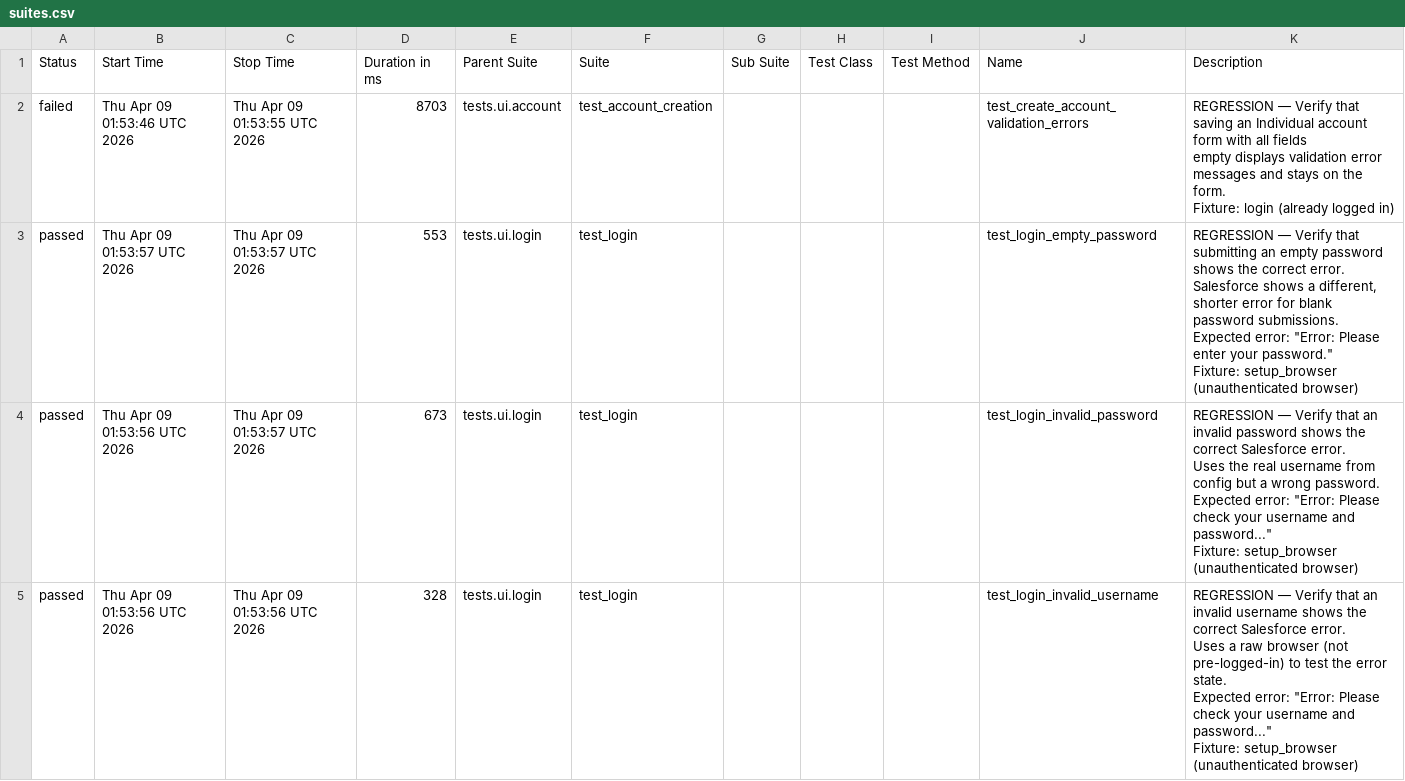
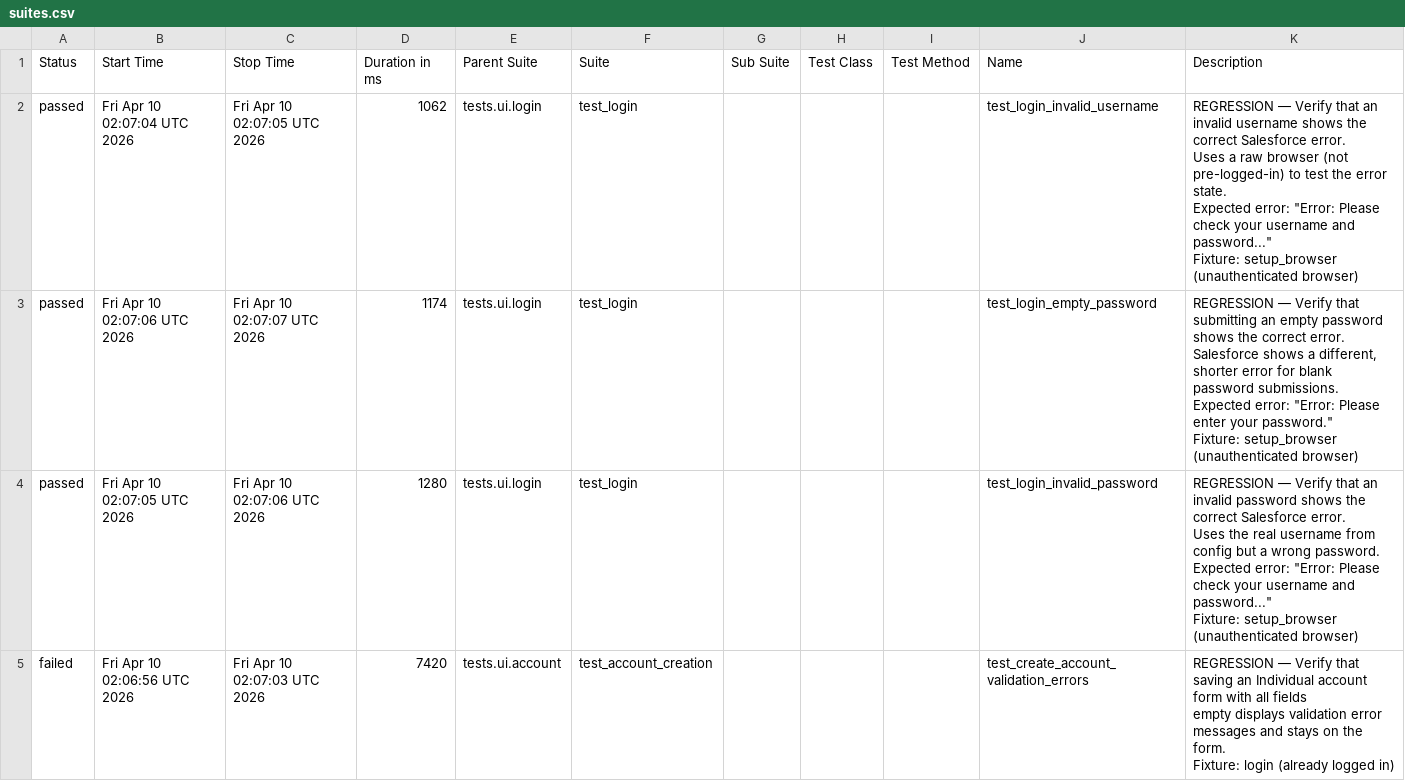
Before and after one commit to DilipAle/rng_ui_tests, a CSV file: renegade-ui/data/suites.csv, drawn as a sheet.

```diff
--- a/renegade-ui/data/suites.csv
+++ b/renegade-ui/data/suites.csv
@@ -1,31 +1,31 @@
 "Status","Start Time","Stop Time","Duration in ms","Parent Suite","Suite","Sub Suite","Test Class","Test Method","Name","Description"
-"failed","Thu Apr 09 01:53:46 UTC 2026","Thu Apr 09 01:53:55 UTC 2026","8703","tests.ui.account","test_account_creation","","","","test_create_account_validation_errors","
-REGRESSION — Verify that saving an Individual account form with all fields
-empty displays validation error messages and stays on the form.
-
-Fixture: login (already logged in)
-"
-"passed","Thu Apr 09 01:53:57 UTC 2026","Thu Apr 09 01:53:57 UTC 2026","553","tests.ui.login","test_login","","","","test_login_empty_password","
-REGRESSION — Verify that submitting an empty password shows the correct error.
-
-Salesforce shows a different, shorter error for blank password submissions.
-Expected error: ""Error: Please enter your password.""
-
-Fixture: setup_browser (unauthenticated browser)
-"
-"passed","Thu Apr 09 01:53:56 UTC 2026","Thu Apr 09 01:53:57 UTC 2026","673","tests.ui.login","test_login","","","","test_login_invalid_password","
-REGRESSION — Verify that an invalid password shows the correct Salesforce error.
-
-Uses the real username from config but a wrong password.
-Expected error: ""Error: Please check your username and password...""
-
-Fixture: setup_browser (unauthenticated browser)
-"
-"passed","Thu Apr 09 01:53:56 UTC 2026","Thu Apr 09 01:53:56 UTC 2026","328","tests.ui.login","test_login","","","","test_login_invalid_username","
-REGRESSION — Verify that an invalid username shows the correct Salesforce error.
-
-Uses a raw browser (not pre-logged-in) to test the error state.
-Expected error: ""Error: Please check your username and password...""
-
-Fixture: setup_browser (unauthenticated browser)
-"
+"passed","Fri Apr 10 02:07:04 UTC 2026","Fri Apr 10 02:07:05 UTC 2026","1062","tests.ui.login","test_login","","","","test_login_invalid_username","
+REGRESSION — Verify that an invalid username shows the correct Salesforce error.
+
+Uses a raw browser (not pre-logged-in) to test the error state.
+Expected error: ""Error: Please check your username and password...""
+
+Fixture: setup_browser (unauthenticated browser)
+"
+"passed","Fri Apr 10 02:07:06 UTC 2026","Fri Apr 10 02:07:07 UTC 2026","1174","tests.ui.login","test_login","","","","test_login_empty_password","
+REGRESSION — Verify that submitting an empty password shows the correct error.
+
+Salesforce shows a different, shorter error for blank password submissions.
+Expected error: ""Error: Please enter your password.""
+
+Fixture: setup_browser (unauthenticated browser)
+"
+"passed","Fri Apr 10 02:07:05 UTC 2026","Fri Apr 10 02:07:06 UTC 2026","1280","tests.ui.login","test_login","","","","test_login_invalid_password","
+REGRESSION — Verify that an invalid password shows the correct Salesforce error.
+
+Uses the real username from config but a wrong password.
+Expected error: ""Error: Please check your username and password...""
+
+Fixture: setup_browser (unauthenticated browser)
+"
+"failed","Fri Apr 10 02:06:56 UTC 2026","Fri Apr 10 02:07:03 UTC 2026","7420","tests.ui.account","test_account_creation","","","","test_create_account_validation_errors","
+REGRESSION — Verify that saving an Individual account form with all fields
+empty displays validation error messages and stays on the form.
+
+Fixture: login (already logged in)
+"
```
Also changed, not shown: 24 other files.
